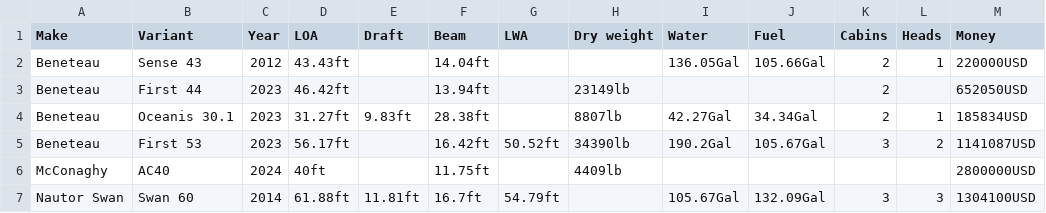
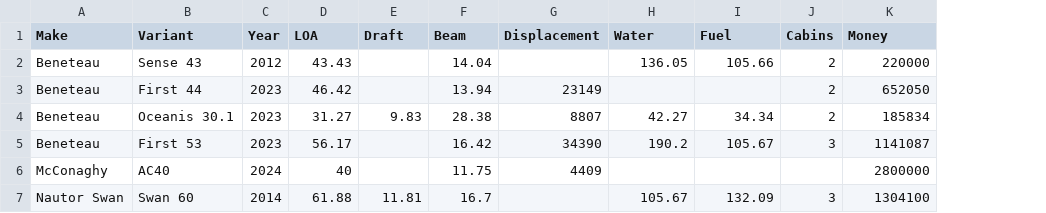
Before and after one commit to Ouhznehc/2023-MCM, a CSV file: Data/HongKong_Mono.csv, drawn as a sheet; only a part is shown; removed rows and columns are numbered as before the commit, all else as after; the diff covers the shown part only; the diff names each change by its address in the sheet, - before the commit and + after, or states it on an @@ line.

Commit message:
data

```diff
--- a/Data/HongKong_Mono.csv
+++ b/Data/HongKong_Mono.csv
-column G (LWA), rows 5-7: 50.52ft |  | 54.79ft
-column H (Dry weight), rows 3-6: 23149lb | 8807lb | 34390lb | 4409lb
+column G (Displacement), rows 3-6: 23149 | 8807 | 34390 | 4409
-column L (Heads), rows 2-7: 1 |  | 1 | 2 |  | 3
-D2 (LOA): 43.43ft
+D2 (LOA): 43.43
-F2 (Beam): 14.04ft
+F2 (Beam): 14.04
-H2 (Water): 136.05Gal
+H2 (Water): 136.05
-I2 (Fuel): 105.66Gal
+I2 (Fuel): 105.66
-K2 (Money): 220000USD
+K2 (Money): 220000
-D3 (LOA): 46.42ft
+D3 (LOA): 46.42
-F3 (Beam): 13.94ft
+F3 (Beam): 13.94
-K3 (Money): 652050USD
+K3 (Money): 652050
-D4 (LOA): 31.27ft
+D4 (LOA): 31.27
-E4 (Draft): 9.83ft
+E4 (Draft): 9.83
-F4 (Beam): 28.38ft
+F4 (Beam): 28.38
-H4 (Water): 42.27Gal
+H4 (Water): 42.27
-I4 (Fuel): 34.34Gal
+I4 (Fuel): 34.34
-K4 (Money): 185834USD
+K4 (Money): 185834
-D5 (LOA): 56.17ft
+D5 (LOA): 56.17
-F5 (Beam): 16.42ft
+F5 (Beam): 16.42
-H5 (Water): 190.2Gal
+H5 (Water): 190.2
-I5 (Fuel): 105.67Gal
+I5 (Fuel): 105.67
-K5 (Money): 1141087USD
+K5 (Money): 1141087
-D6 (LOA): 40ft
+D6 (LOA): 40
-F6 (Beam): 11.75ft
+F6 (Beam): 11.75
-K6 (Money): 2800000USD
+K6 (Money): 2800000
-D7 (LOA): 61.88ft
+D7 (LOA): 61.88
-E7 (Draft): 11.81ft
+E7 (Draft): 11.81
-F7 (Beam): 16.7ft
+F7 (Beam): 16.7
-H7 (Water): 105.67Gal
+H7 (Water): 105.67
-I7 (Fuel): 132.09Gal
+I7 (Fuel): 132.09
-K7 (Money): 1304100USD
+K7 (Money): 1304100
```
Also changed, not shown: 73 edited cells elsewhere in this file, Data/HongKong_Catamaran.csv, 10 other files.
